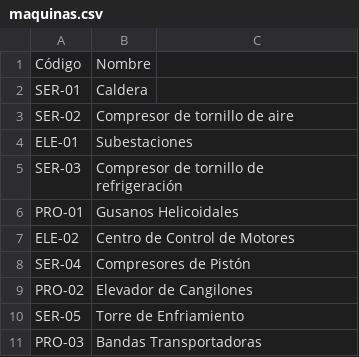
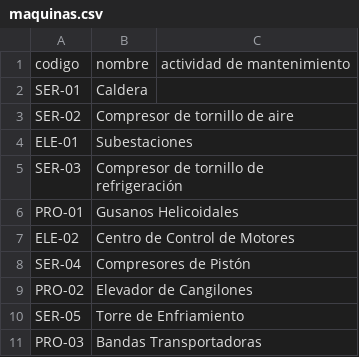
Before and after one commit to jorzazul/mantenituchi, a CSV file: data/maquinas.csv, drawn as a sheet.

Commit message:
change

```diff
--- a/data/maquinas.csv
+++ b/data/maquinas.csv
@@ -1,2 +1,2 @@
-Código,Nombre
+codigo,nombre,actividad de mantenimiento
 SER-01,Caldera
```
